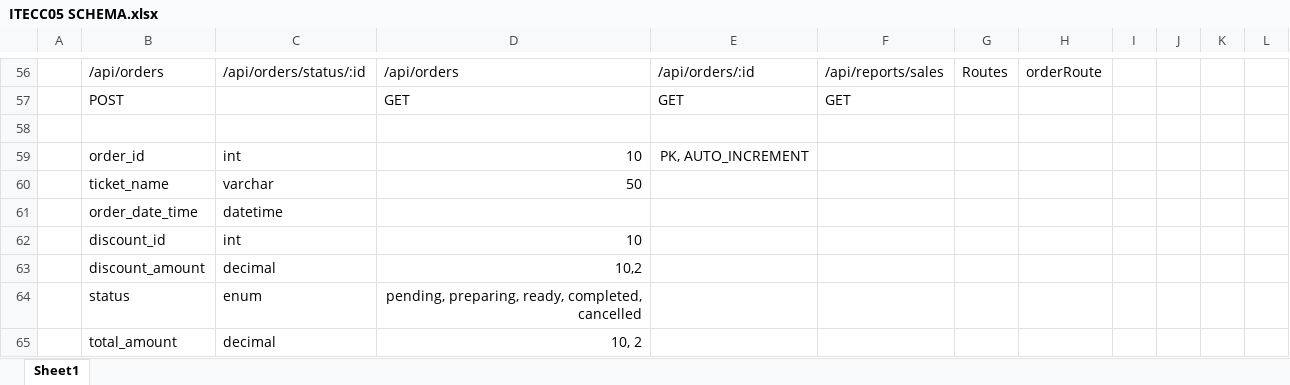
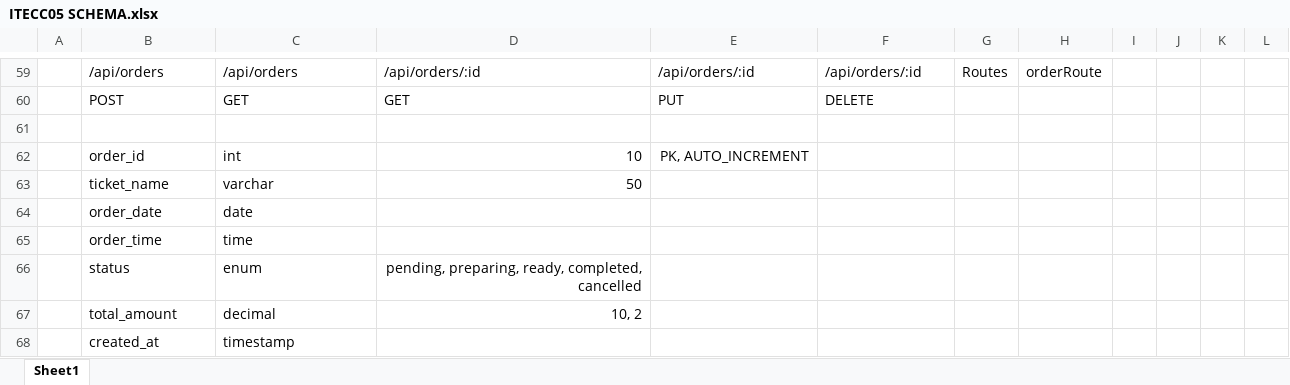
Before and after one commit to liampaul-07/itek05_collab, an Excel workbook: Final Outputs/Schema and Workflow/ITECC05 SCHEMA.xlsx, sheet Sheet1, drawn as a sheet; only a part is shown, gaps mark what is left out; values as stored, in another font and other column widths than the file's, no borders; removed rows and columns are numbered as before the commit, all else as after; the diff covers the shown part only; the diff names each change by its address in the sheet, - before the commit and + after, or states it on an @@ line.

```diff
--- a/Final Outputs/Schema and Workflow/ITECC05 SCHEMA.xlsx (sheet Sheet1)
+++ b/Final Outputs/Schema and Workflow/ITECC05 SCHEMA.xlsx (sheet Sheet1)
-C59: /api/orders/status/:id
+C59: /api/orders
-D59: /api/orders
+D59: /api/orders/:id
-F59: /api/reports/sales
+F59: /api/orders/:id
-row 57:  | POST |  | GET | GET | GET
+row 60:  | POST | GET | GET | PUT | DELETE
-row 61:  | order_date_time | datetime
-row 62:  | discount_id | int | 10
-row 63:  | discount_amount | decimal | 10,2
+row 64:  | order_date | date
+row 65:  | order_time | time
+row 68:  | created_at | timestamp
```
Also changed, not shown: 16 added rows, 13 removed rows, 1 moved row and 35 edited cells elsewhere in this sheet, 4 other files.
